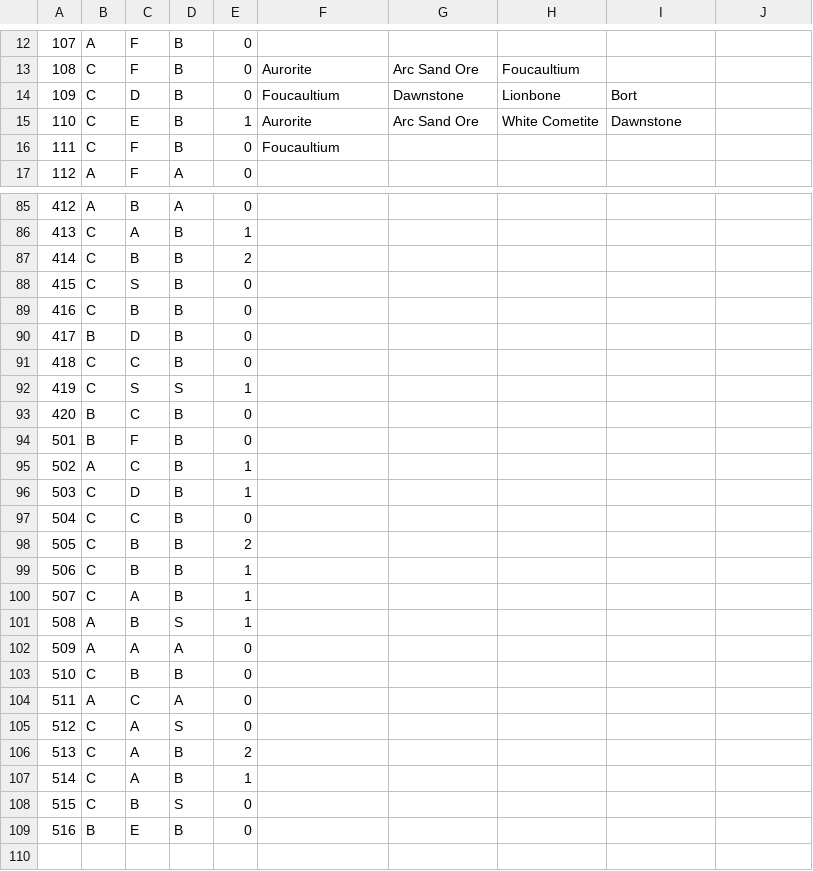
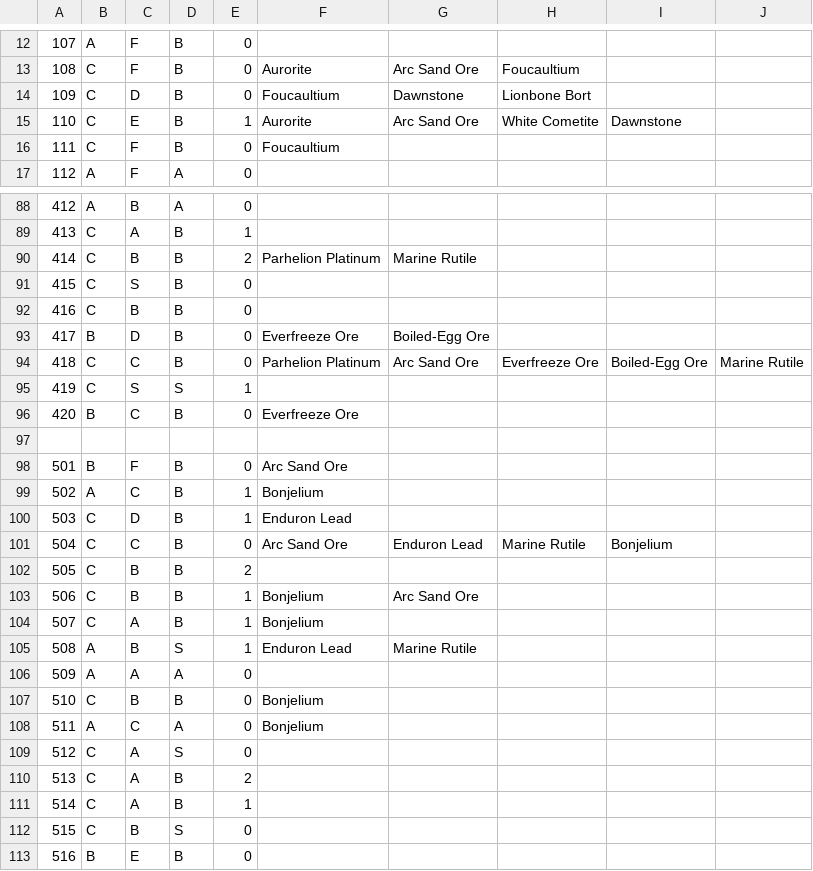
Before and after one commit to minneyar/xenoprobes, a CSV file: sites.csv, drawn as a sheet; only a part is shown, gaps mark what is left out; addresses are those after the commit; the diff covers the shown part only; the diff names each change by its address in the sheet, - before the commit and + after, or states it on an @@ line.

```diff
--- a/sites.csv
+++ b/sites.csv
-H14: Lionbone
+H14: Lionbone Bort
-I14: Bort
+I14: (empty)
-F90: (empty)
+F90: Parhelion Platinum
-G90: (empty)
+G90: Marine Rutile
-F93: (empty)
+F93: Everfreeze Ore
-G93: (empty)
+G93: Boiled-Egg Ore
-F94: (empty)
+F94: Parhelion Platinum
-G94: (empty)
+G94: Arc Sand Ore
-H94: (empty)
+H94: Everfreeze Ore
-I94: (empty)
+I94: Boiled-Egg Ore
-J94: (empty)
+J94: Marine Rutile
-F96: (empty)
+F96: Everfreeze Ore
+row 97: (empty)
-F98: (empty)
+F98: Arc Sand Ore
-F99: (empty)
+F99: Bonjelium
-F100: (empty)
+F100: Enduron Lead
-F101: (empty)
+F101: Arc Sand Ore
-G101: (empty)
+G101: Enduron Lead
-H101: (empty)
+H101: Marine Rutile
-I101: (empty)
+I101: Bonjelium
-F103:F104: (empty)
+F103:F104: Bonjelium
-G103: (empty)
+G103: Arc Sand Ore
-F105: (empty)
+F105: Enduron Lead
-G105: (empty)
+G105: Marine Rutile
-F107:F108: (empty)
+F107:F108: Bonjelium
```
Also changed, not shown: 3 added rows, 58 edited cells and row numbers in column A elsewhere in this file, 17 other files.
